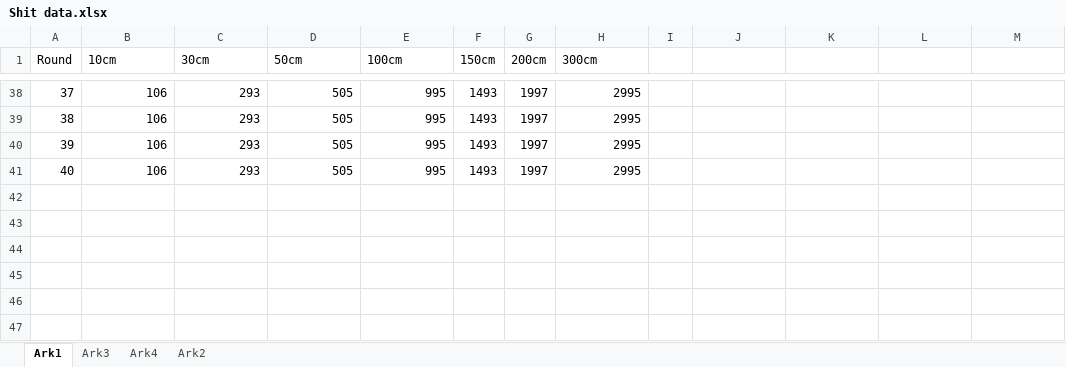
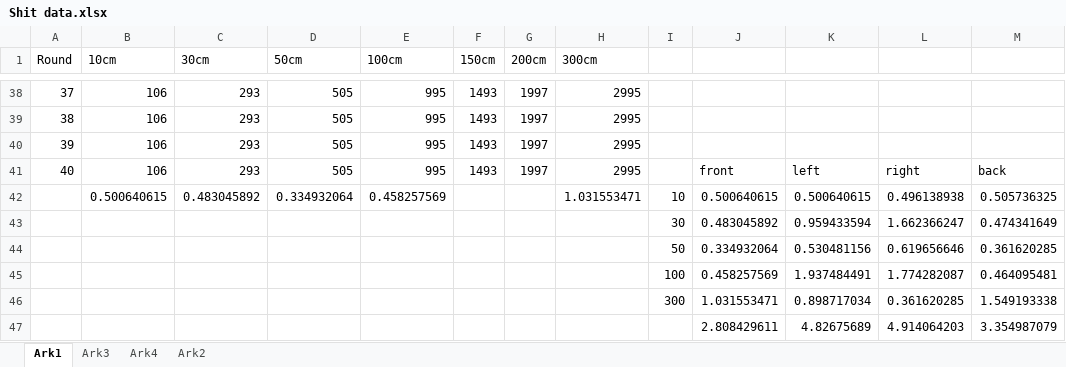
Before and after one commit to andersm11/REX, an Excel workbook: Ardiuno files/Shit data.xlsx, sheet Ark1, drawn as a sheet; only a part is shown, gaps mark what is left out; values as stored, in another font and other column widths than the file's, no borders; charts and pictures not drawn; the diff names each change by its address in the sheet, - before the commit and + after, or states it on an @@ line.

```diff
--- a/Ardiuno files/Shit data.xlsx (sheet Ark1)
+++ b/Ardiuno files/Shit data.xlsx (sheet Ark1)
-J41: (empty)
+J41: front
-K41: (empty)
+K41: left
-L41: (empty)
+L41: right
-M41: (empty)
+M41: back
+row 42:  | 0.500640615 | 0.483045892 | 0.334932064 | 0.458257569 |  |  | 1.031553471 | 10 | 0.500640615 | 0.500640615 | 0.496138938 | 0.505736325
+row 43:  |  |  |  |  |  |  |  | 30 | 0.483045892 | 0.959433594 | 1.662366247 | 0.474341649
+row 44:  |  |  |  |  |  |  |  | 50 | 0.334932064 | 0.530481156 | 0.619656646 | 0.361620285
+row 45:  |  |  |  |  |  |  |  | 100 | 0.458257569 | 1.937484491 | 1.774282087 | 0.464095481
+row 46:  |  |  |  |  |  |  |  | 300 | 1.031553471 | 0.898717034 | 0.361620285 | 1.549193338
+row 47:  |  |  |  |  |  |  |  |  | 2.808429611 | 4.82675689 | 4.914064203 | 3.354987079
```
Also changed, not shown: sheet Ark3, sheet Ark4, sheet Ark2, charts or pictures, 2 other files.
